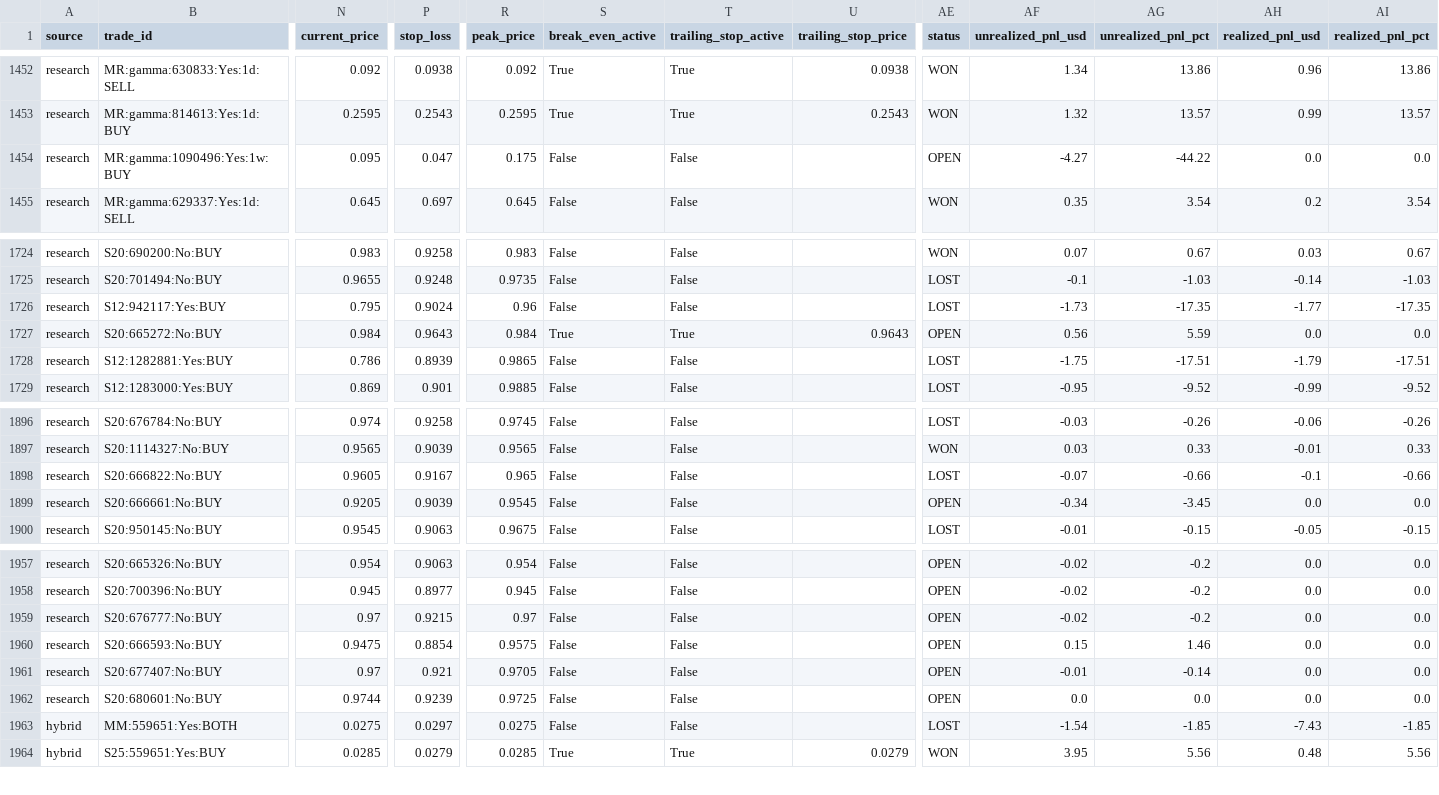
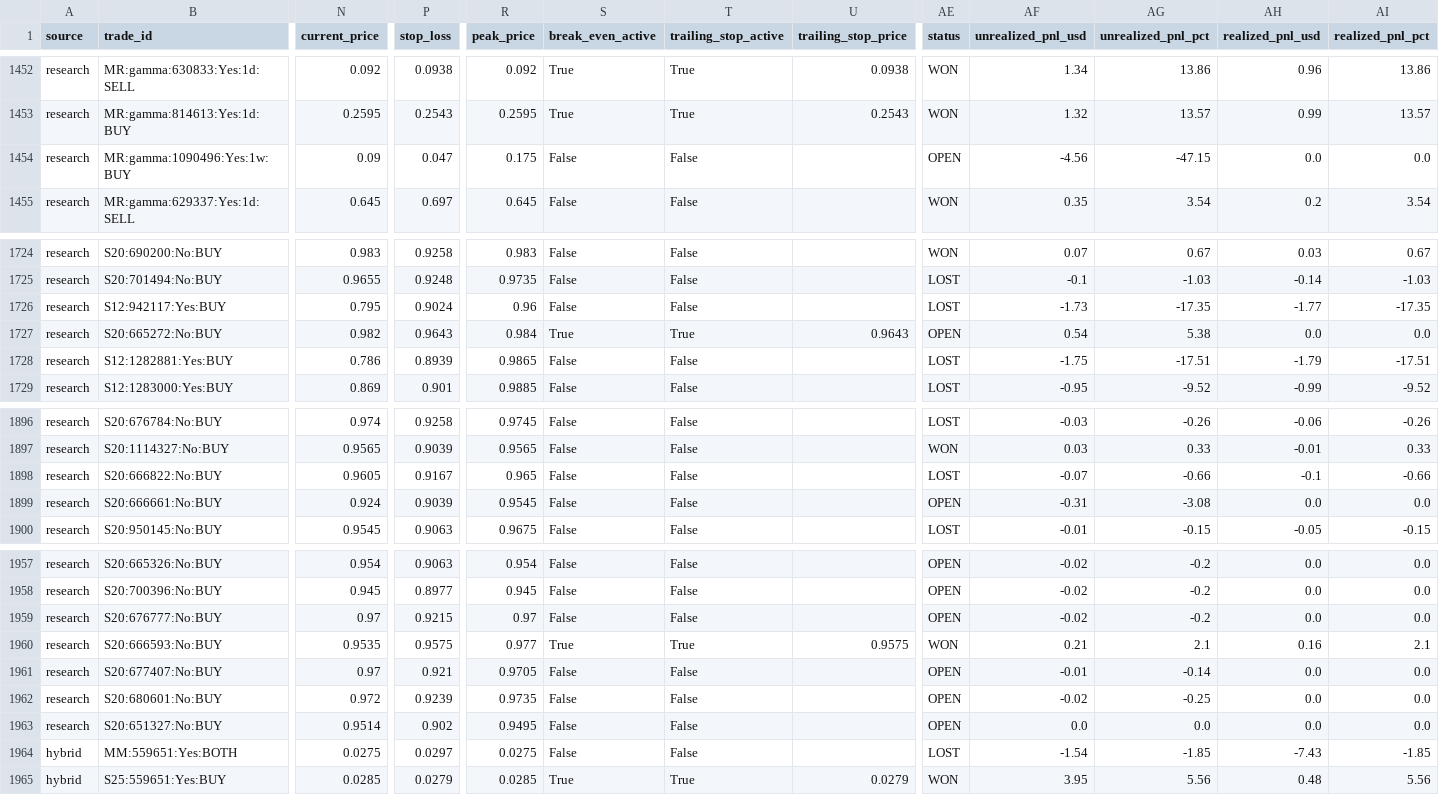
Before and after one commit to aguamarinac2-netizen/quant-polymarket-trackrecord, a CSV file: trades_all.csv, drawn as a sheet; only a part is shown, gaps mark what is left out; rows hold the shown columns only; the diff covers the shown part only; the diff names each change by its address in the sheet, - before the commit and + after, or states it on an @@ line.

```diff
--- a/trades_all.csv
+++ b/trades_all.csv
-N1454 (current_price): 0.095
+N1454 (current_price): 0.09
-AF1454 (unrealized_pnl_usd): -4.27
+AF1454 (unrealized_pnl_usd): -4.56
-AG1454 (unrealized_pnl_pct): -44.22
+AG1454 (unrealized_pnl_pct): -47.15
-N1727 (current_price): 0.984
+N1727 (current_price): 0.982
-AF1727 (unrealized_pnl_usd): 0.56
+AF1727 (unrealized_pnl_usd): 0.54
-AG1727 (unrealized_pnl_pct): 5.59
+AG1727 (unrealized_pnl_pct): 5.38
-N1899 (current_price): 0.9205
+N1899 (current_price): 0.924
-AF1899 (unrealized_pnl_usd): -0.34
+AF1899 (unrealized_pnl_usd): -0.31
-AG1899 (unrealized_pnl_pct): -3.45
+AG1899 (unrealized_pnl_pct): -3.08
-N1960 (current_price): 0.9475
+N1960 (current_price): 0.9535
-P1960 (stop_loss): 0.8854
+P1960 (stop_loss): 0.9575
-R1960 (peak_price): 0.9575
+R1960 (peak_price): 0.977
-S1960 (break_even_active): False
+S1960 (break_even_active): True
-T1960 (trailing_stop_active): False
+T1960 (trailing_stop_active): True
-U1960 (trailing_stop_price): (empty)
+U1960 (trailing_stop_price): 0.9575
-AE1960 (status): OPEN
+AE1960 (status): WON
-AF1960 (unrealized_pnl_usd): 0.15
+AF1960 (unrealized_pnl_usd): 0.21
-AG1960 (unrealized_pnl_pct): 1.46
+AG1960 (unrealized_pnl_pct): 2.1
-AH1960 (realized_pnl_usd): 0.0
+AH1960 (realized_pnl_usd): 0.16
-AI1960 (realized_pnl_pct): 0.0
+AI1960 (realized_pnl_pct): 2.1
-N1962 (current_price): 0.9744
+N1962 (current_price): 0.972
-R1962 (peak_price): 0.9725
+R1962 (peak_price): 0.9735
-AF1962 (unrealized_pnl_usd): 0.0
+AF1962 (unrealized_pnl_usd): -0.02
-AG1962 (unrealized_pnl_pct): 0.0
+AG1962 (unrealized_pnl_pct): -0.25
+row 1963: research | S20:651327:No:BUY | 0.9514 | 0.902 | 0.9495 | False | False |  | OPEN | 0.0 | 0.0 | 0.0 | 0.0
```
Also changed, not shown: 34 edited cells elsewhere in this file, 7 other files.
